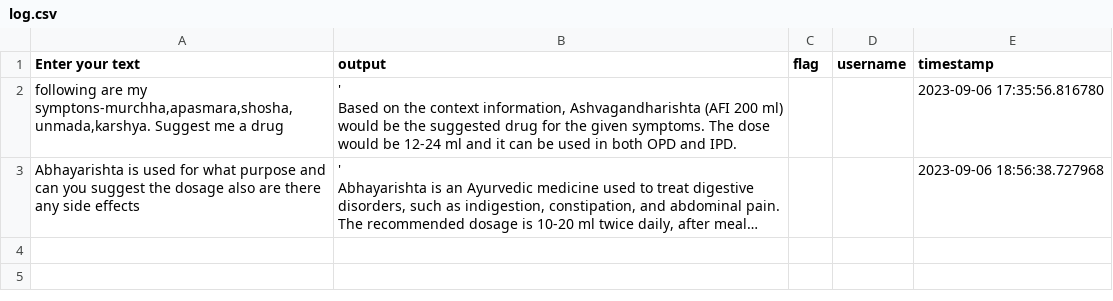
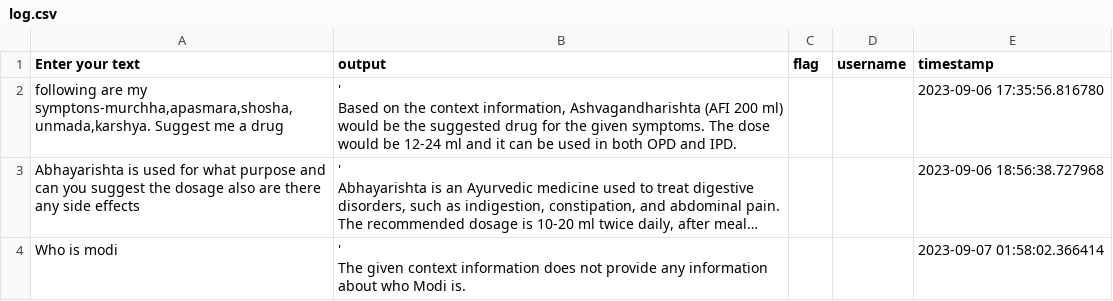
Before and after one commit to atharvadeopujari/DevRishi, a CSV file: flagged/log.csv, drawn as a sheet; only a part is shown; long unchanged cells end in …; ↵ is a line break in a cell; the diff covers the shown part only; the diff names each change by its address in the sheet, - before the commit and + after, or states it on an @@ line.

```diff
--- a/flagged/log.csv
+++ b/flagged/log.csv
+row 4: Who is modi | ' ↵ The given context information does not provide any information about who Modi is. |  |  | 2023-09-07 01:58:02.366414
```
Also changed, not shown: 1 added row elsewhere in this file, 3 other files.
